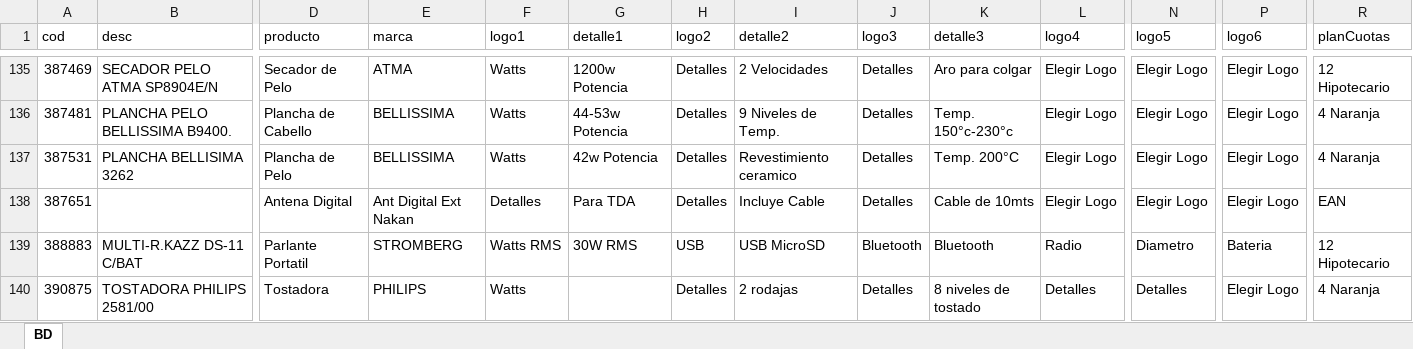
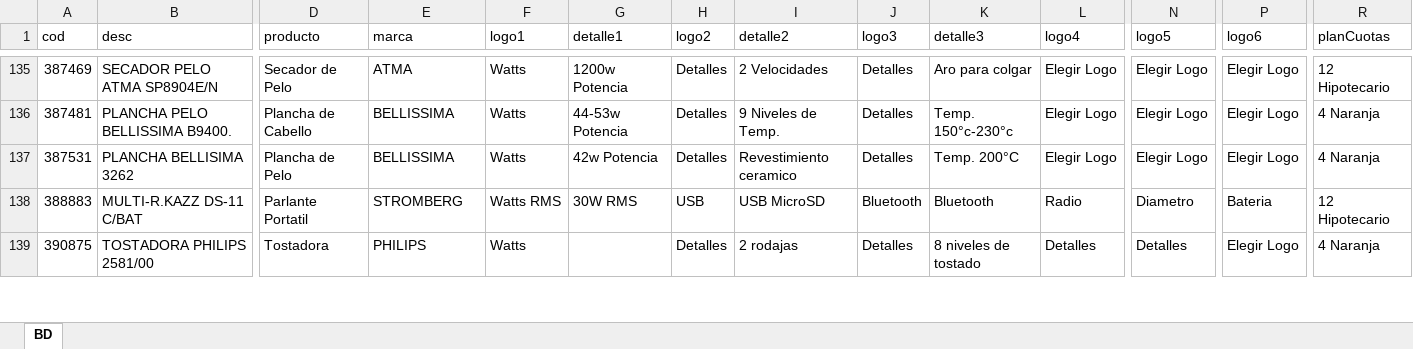
Before and after one commit to Hooliper/Hooliper.github.io, an Excel workbook: DB.xlsx, sheet BD, drawn as a sheet; only a part is shown, gaps mark what is left out; values as stored, in another font and other column widths than the file's, no borders; rows hold the shown columns only; the diff names each change by its address in the sheet, - before the commit and + after, or states it on an @@ line.

```diff
--- a/DB.xlsx (sheet BD)
+++ b/DB.xlsx (sheet BD)
-row 138: 387651 |  | Antena Digital | Ant Digital Ext Nakan | Detalles | Para TDA | Detalles | Incluye Cable | Detalles | Cable de 10mts | Elegir Logo | Elegir Logo | Elegir Logo | EAN
```
Also changed, not shown: 3 other files.
